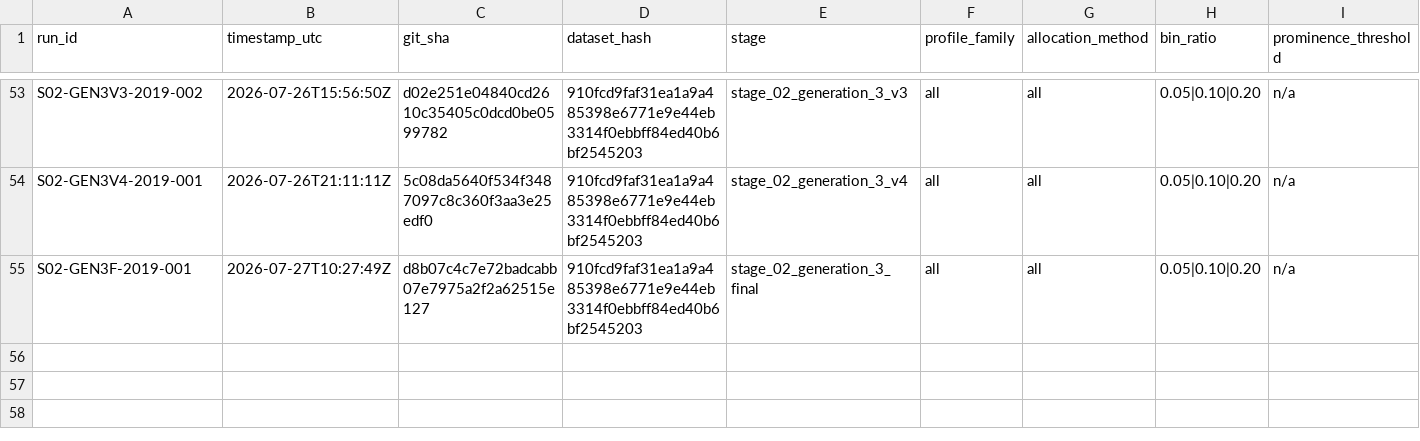
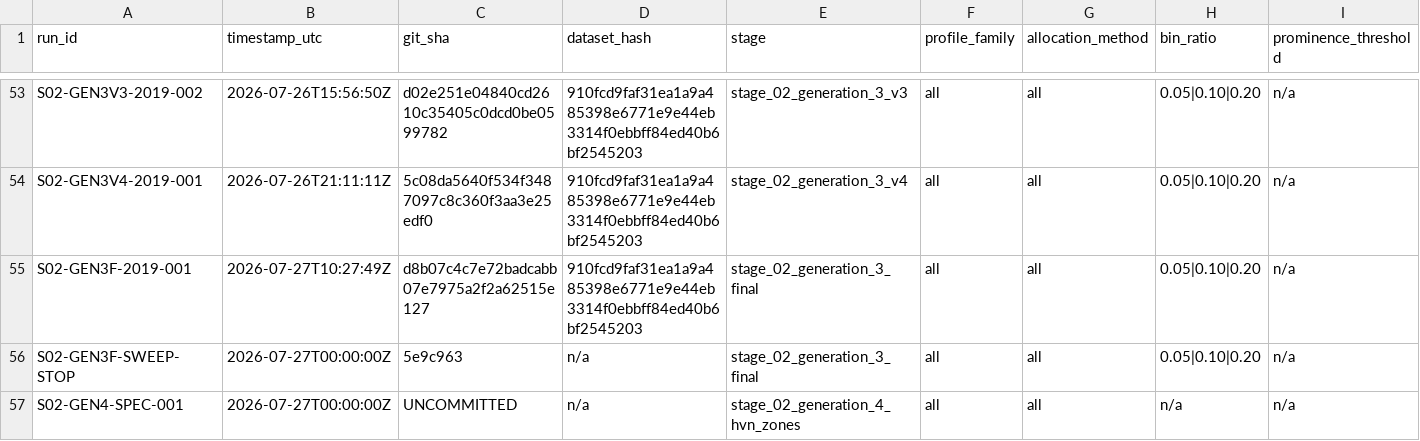
Before and after one commit to dylankazakovas93-dev/HVN, a CSV file: RUN_REGISTRY.csv, drawn as a sheet; only a part is shown, gaps mark what is left out; rows hold the shown columns only; the diff names each change by its address in the sheet, - before the commit and + after, or states it on an @@ line.

```diff
--- a/RUN_REGISTRY.csv
+++ b/RUN_REGISTRY.csv
+row 56: S02-GEN3F-SWEEP-STOP | 2026-07-27T00:00:00Z | 5e9c963 | n/a | stage_02_generation_3_final | all | all | 0.05|0.10|0.20 | n/a
+row 57: S02-GEN4-SPEC-001 | 2026-07-27T00:00:00Z | UNCOMMITTED | n/a | stage_02_generation_4_hvn_zones | all | all | n/a | n/a
```
Also changed, not shown: 10 other files.
